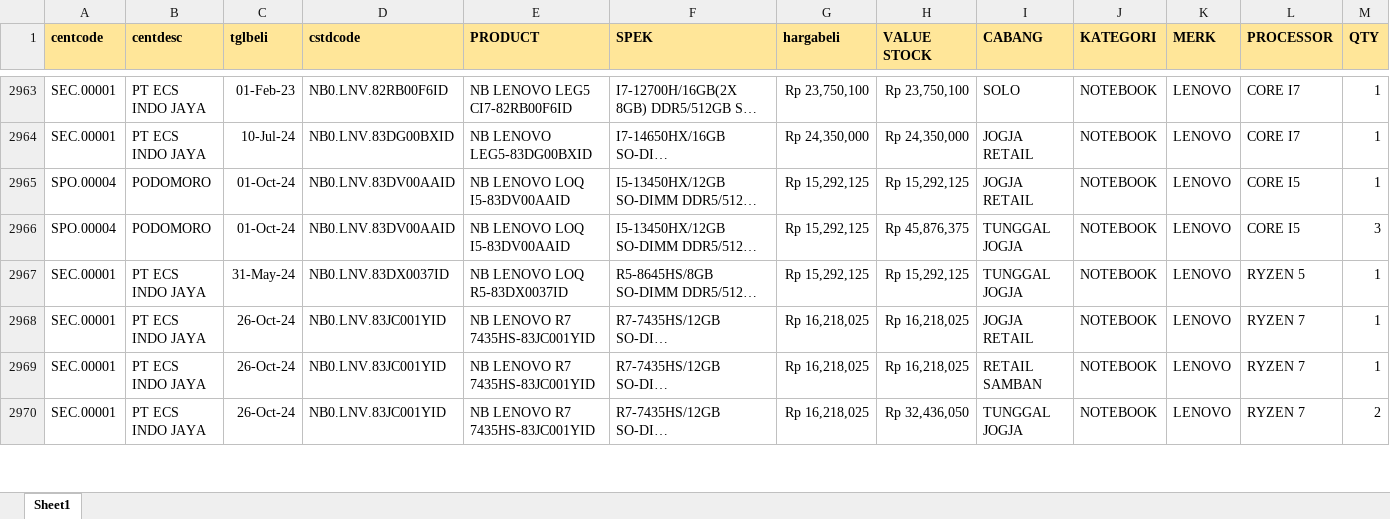
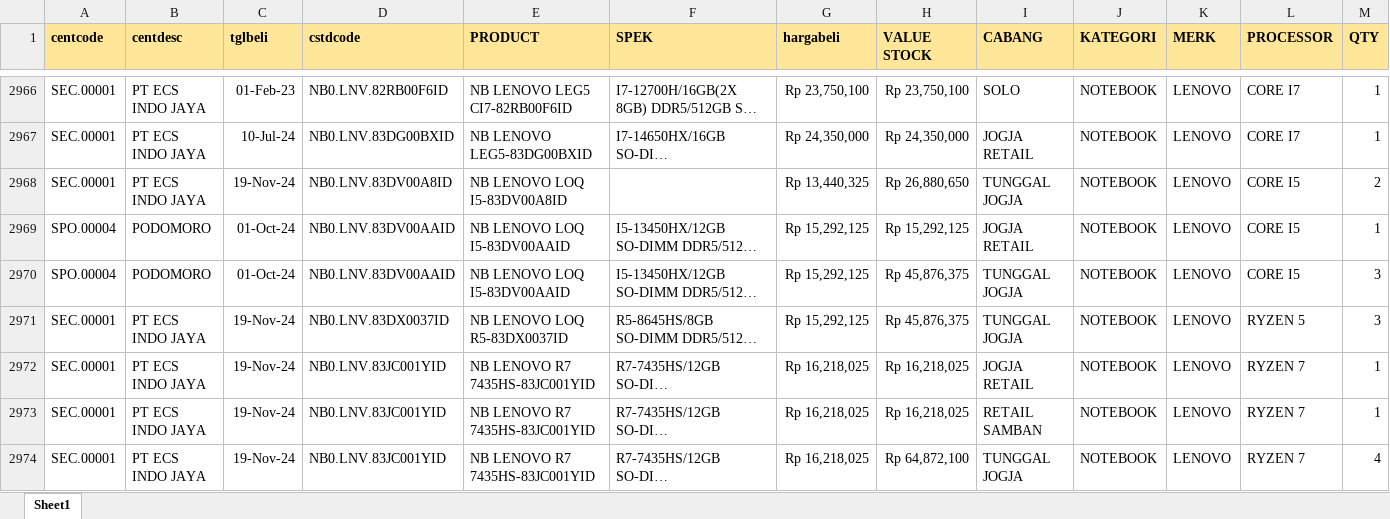
Before and after one commit to YoasAriel/Project-TOP, an Excel workbook: stock.xlsx, sheet Sheet1, drawn as a sheet; only a part is shown, gaps mark what is left out; long unchanged cells end in …; values as stored, in another font and other column widths than the file's, no borders; addresses are those after the commit; the diff covers the shown part only; the diff names each change by its address in the sheet, - before the commit and + after, or states it on an @@ line.

```diff
--- a/stock.xlsx (sheet Sheet1)
+++ b/stock.xlsx (sheet Sheet1)
+row 2968: SEC.00001 | PT ECS INDO JAYA | 19-Nov-24 | NB0.LNV.83DV00A8ID | NB LENOVO LOQ I5-83DV00A8ID |  | Rp 13,440,325 | Rp 26,880,650 | TUNGGAL JOGJA | NOTEBOOK | LENOVO | CORE I5 | 2
-C2971 (tglbeli): 31-May-24
+C2971 (tglbeli): 19-Nov-24
-H2971 (VALUE STOCK): Rp 15,292,125
+H2971 (VALUE STOCK): Rp 45,876,375
-M2971 (QTY): 1
+M2971 (QTY): 3
-C2972:C2974 (tglbeli): 26-Oct-24
+C2972:C2974 (tglbeli): 19-Nov-24
-H2974 (VALUE STOCK): Rp 32,436,050
+H2974 (VALUE STOCK): Rp 64,872,100
-M2974 (QTY): 2
+M2974 (QTY): 4
```
Also changed, not shown: 35 added rows, 53 removed rows and 477 edited cells elsewhere in this sheet.
